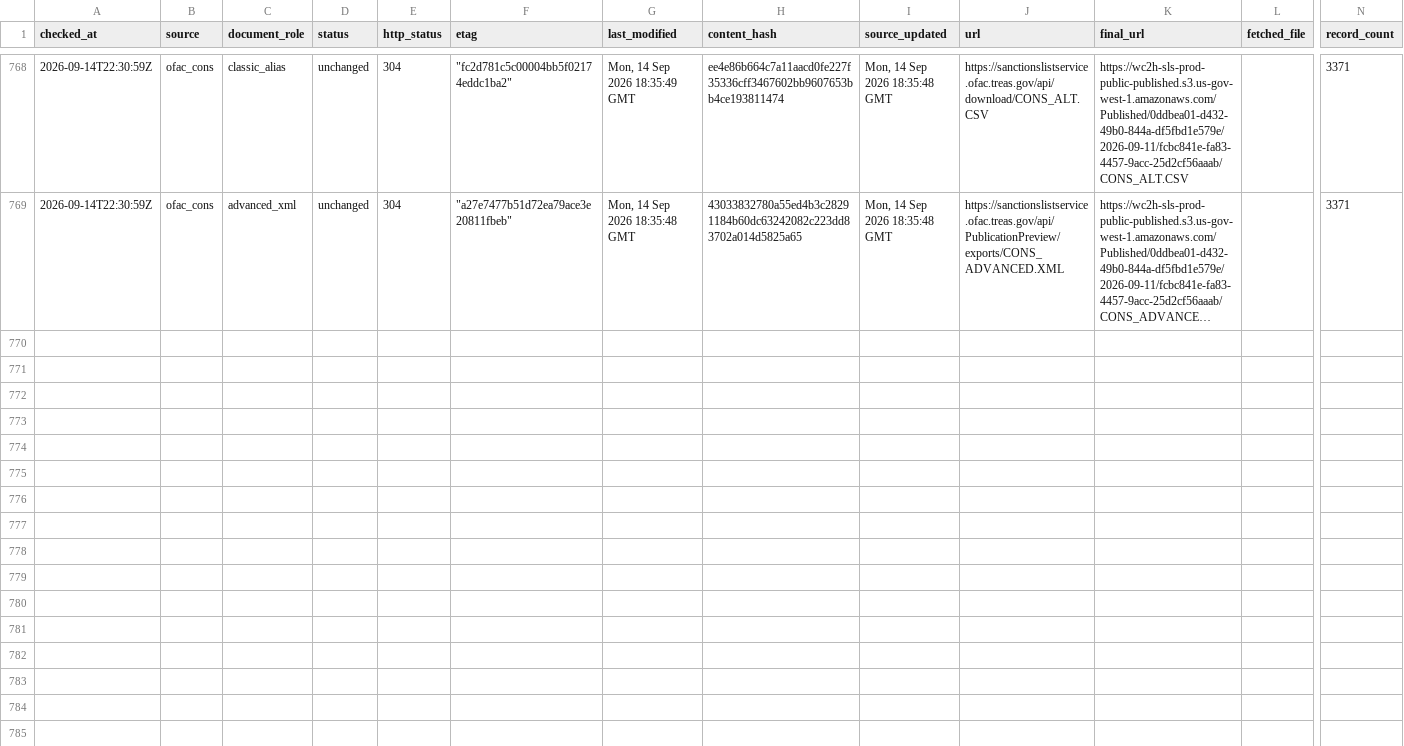
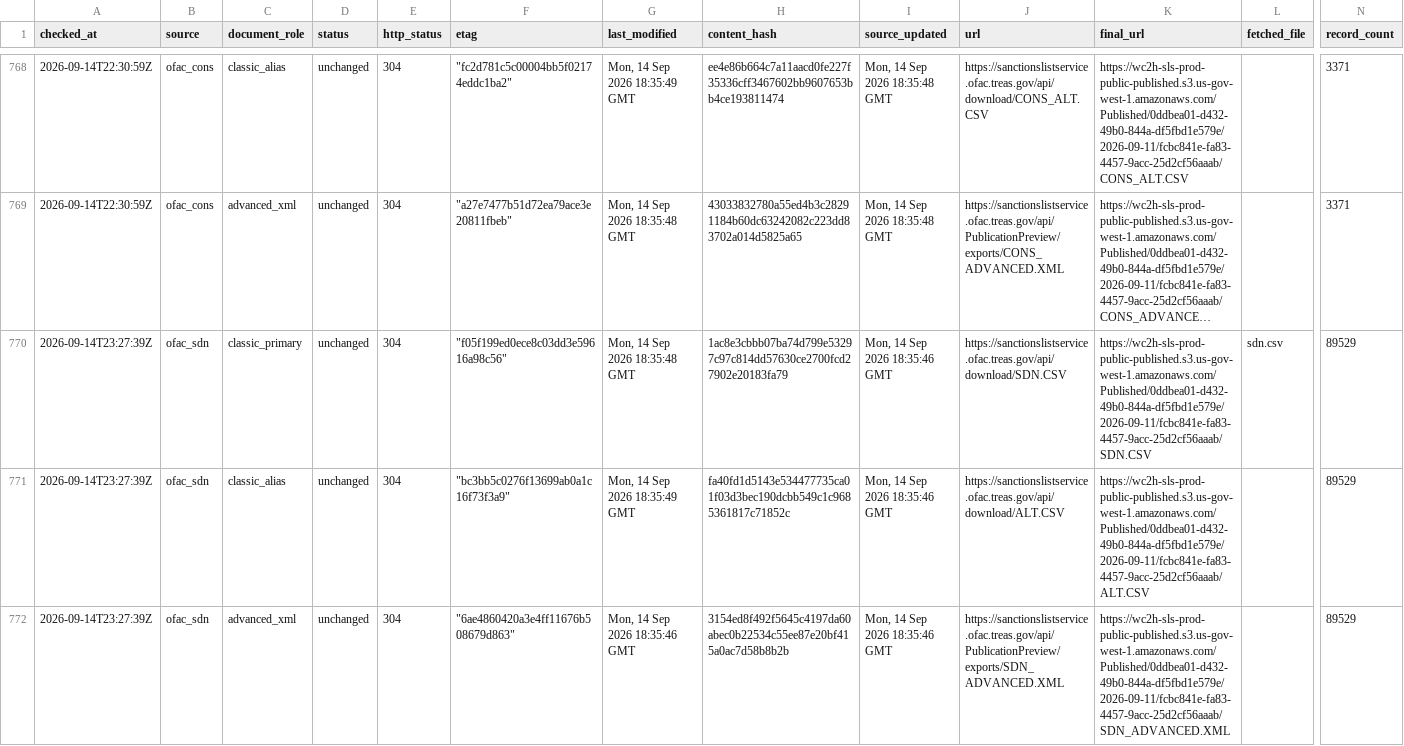
Before and after one commit to kenmizuno-cpu/sanctions-watch, a CSV file: data/source_audit/2026-09.csv, drawn as a sheet; only a part is shown, gaps mark what is left out; long unchanged cells end in …; rows hold the shown columns only; the diff covers the shown part only; the diff names each change by its address in the sheet, - before the commit and + after, or states it on an @@ line.

```diff
--- a/data/source_audit/2026-09.csv
+++ b/data/source_audit/2026-09.csv
+row 770: 2026-09-14T23:27:39Z | ofac_sdn | classic_primary | unchanged | 304 | "f05f199ed0ece8c03dd3e59616a98c56" | Mon, 14 Sep 2026 18:35:48 GMT | 1ac8e3cbbb07ba74d799e53297c97c814dd57630ce2700fcd27902e20183fa79 | Mon, 14 Sep 2026 18:35:46 GMT | https://sanctionslistservice.ofac.treas.gov/api/download/SDN.CSV | https://wc2h-sls-prod-public-published.s3.us-gov-west-1.amazonaws.com/Published/0ddbea01-d432-49b0-844a-df5fbd1e579e/2026-09-11/fcbc841e-fa83-4457-9acc-25d2cf56aaab/SDN.CSV | sdn.csv | 89529
+row 771: 2026-09-14T23:27:39Z | ofac_sdn | classic_alias | unchanged | 304 | "bc3bb5c0276f13699ab0a1c16f73f3a9" | Mon, 14 Sep 2026 18:35:49 GMT | fa40fd1d5143e534477735ca01f03d3bec190dcbb549c1c9685361817c71852c | Mon, 14 Sep 2026 18:35:46 GMT | https://sanctionslistservice.ofac.treas.gov/api/download/ALT.CSV | https://wc2h-sls-prod-public-published.s3.us-gov-west-1.amazonaws.com/Published/0ddbea01-d432-49b0-844a-df5fbd1e579e/2026-09-11/fcbc841e-fa83-4457-9acc-25d2cf56aaab/ALT.CSV |  | 89529
+row 772: 2026-09-14T23:27:39Z | ofac_sdn | advanced_xml | unchanged | 304 | "6ae4860420a3e4ff11676b508679d863" | Mon, 14 Sep 2026 18:35:46 GMT | 3154ed8f492f5645c4197da60abec0b22534c55ee87e20bf415a0ac7d58b8b2b | Mon, 14 Sep 2026 18:35:46 GMT | https://sanctionslistservice.ofac.treas.gov/api/PublicationPreview/exports/SDN_ADVANCED.XML | https://wc2h-sls-prod-public-published.s3.us-gov-west-1.amazonaws.com/Published/0ddbea01-d432-49b0-844a-df5fbd1e579e/2026-09-11/fcbc841e-fa83-4457-9acc-25d2cf56aaab/SDN_ADVANCED.XML |  | 89529
```
Also changed, not shown: 3 added rows elsewhere in this file, data/dashboard/status.csv, data/heartbeat/2026-09.csv.
